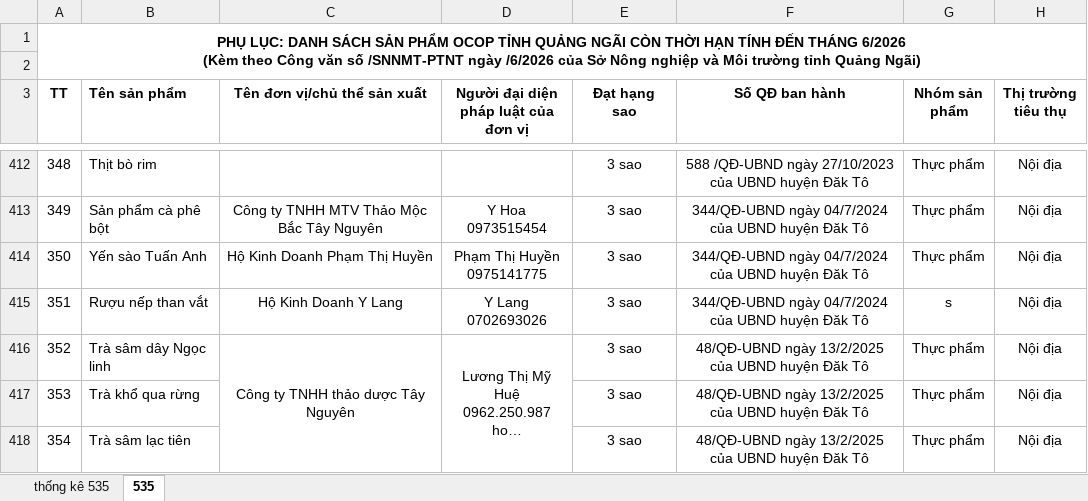
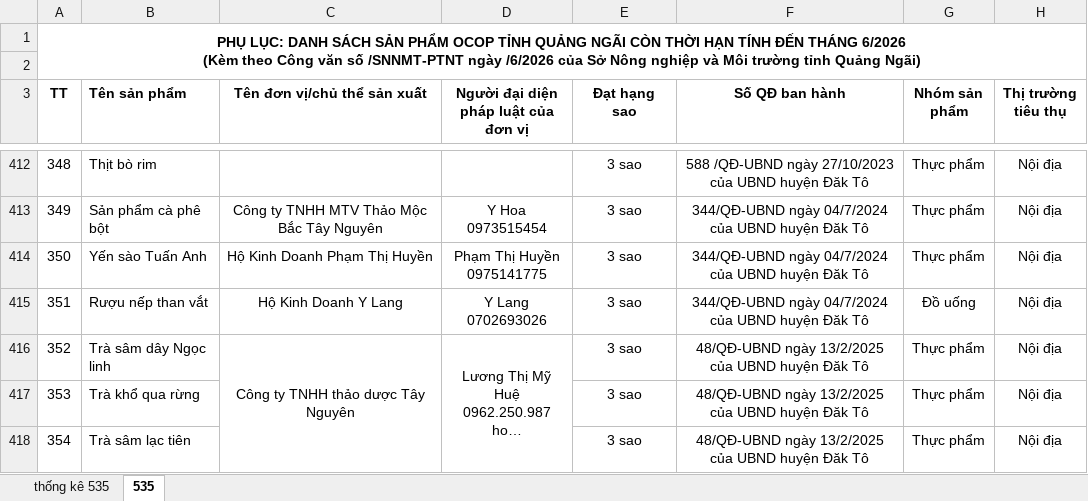
Before and after one commit to lequangtung47/ocop-quang-ngai, an Excel workbook: ocop-thang-6-nam-2026.xlsx, sheet 535, drawn as a sheet; only a part is shown, gaps mark what is left out; long unchanged cells end in …; values as stored, in another font and other column widths than the file's, no borders; charts and pictures and conditional formats not drawn; the diff names each change by its address in the sheet, - before the commit and + after, or states it on an @@ line.

```diff
--- a/ocop-thang-6-nam-2026.xlsx (sheet 535)
+++ b/ocop-thang-6-nam-2026.xlsx (sheet 535)
-G415 (Nhóm sản phẩm): s
+G415 (Nhóm sản phẩm): Đồ uống
```
Also changed, not shown: 3 other files.
